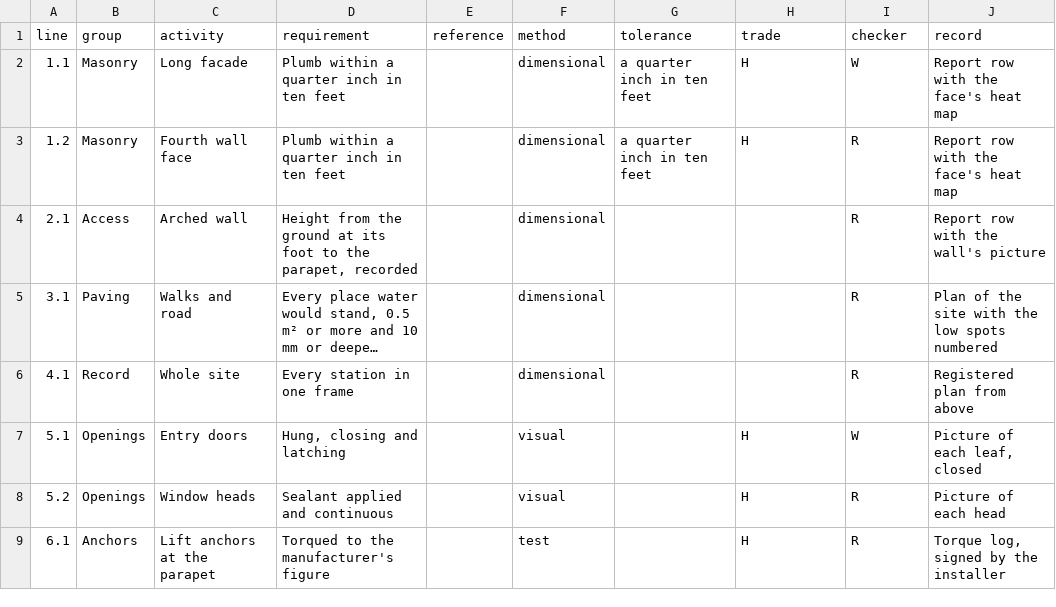
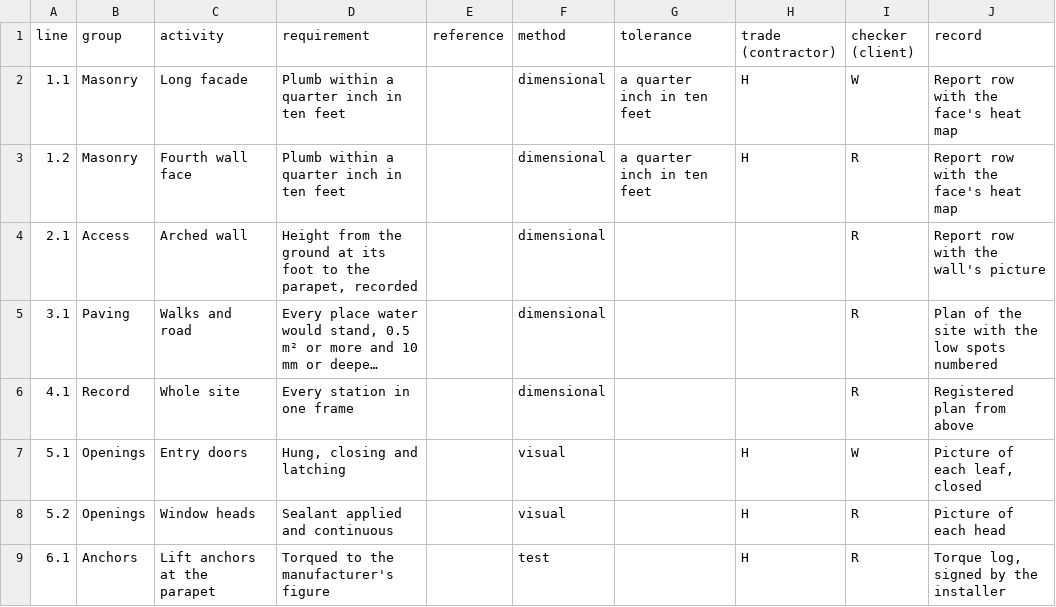
Before and after one commit to northidaholabs/trimble-x9-bridge, a CSV file: specs/list-mission/samples/demo-closeout.csv, drawn as a sheet; long unchanged cells end in ….

```diff
--- a/specs/list-mission/samples/demo-closeout.csv
+++ b/specs/list-mission/samples/demo-closeout.csv
@@ -1,2 +1,2 @@
-line,group,activity,requirement,reference,method,tolerance,trade,checker,record
+line,group,activity,requirement,reference,method,tolerance,trade (contractor),checker (client),record
 1.1,Masonry,Long facade,Plumb within a quarter inch in ten feet,,dimensional,a quarter inch in ten feet,H,W,Report row with the face's heat map
```
Also changed, not shown: 9 other files.
